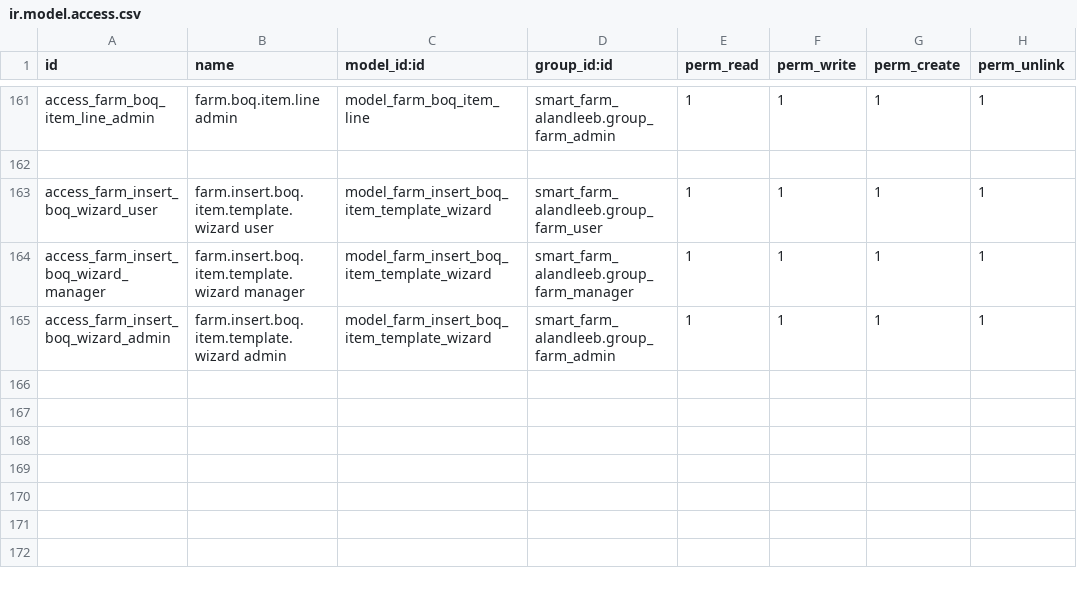
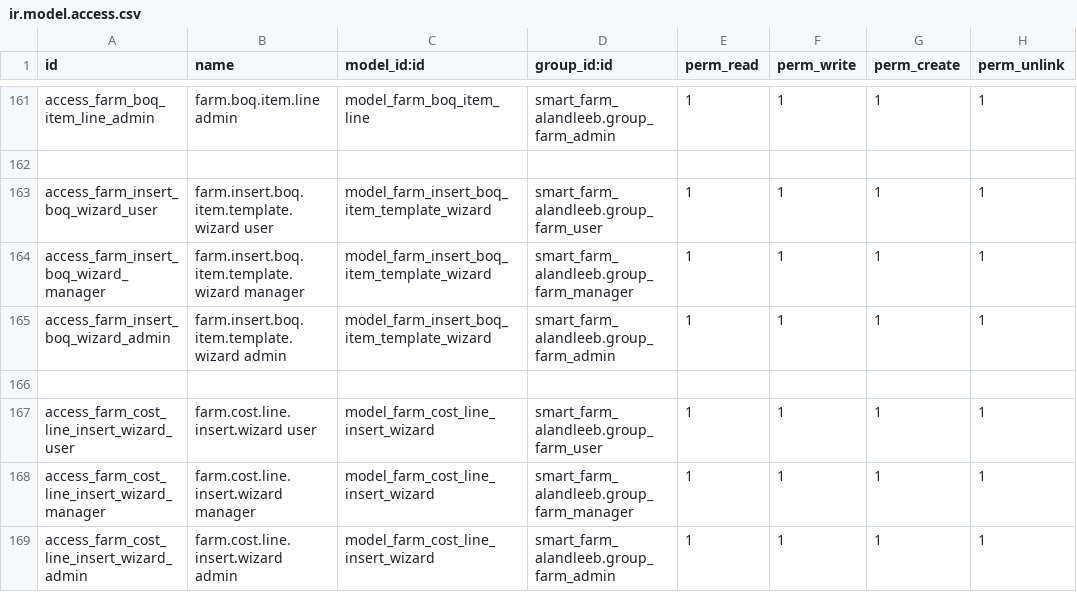
Before and after one commit to bin-qadir/Zad-Alandleeb, a CSV file: smart_farm_alandleeb/security/ir.model.access.csv, drawn as a sheet; only a part is shown, gaps mark what is left out; the diff names each change by its address in the sheet, - before the commit and + after, or states it on an @@ line.

```diff
--- a/smart_farm_alandleeb/security/ir.model.access.csv
+++ b/smart_farm_alandleeb/security/ir.model.access.csv
+row 166: (empty)
+row 167: access_farm_cost_line_insert_wizard_user | farm.cost.line.insert.wizard user | model_farm_cost_line_insert_wizard | smart_farm_alandleeb.group_farm_user | 1 | 1 | 1 | 1
+row 168: access_farm_cost_line_insert_wizard_manager | farm.cost.line.insert.wizard manager | model_farm_cost_line_insert_wizard | smart_farm_alandleeb.group_farm_manager | 1 | 1 | 1 | 1
+row 169: access_farm_cost_line_insert_wizard_admin | farm.cost.line.insert.wizard admin | model_farm_cost_line_insert_wizard | smart_farm_alandleeb.group_farm_admin | 1 | 1 | 1 | 1
```
Also changed, not shown: 8 other files.
